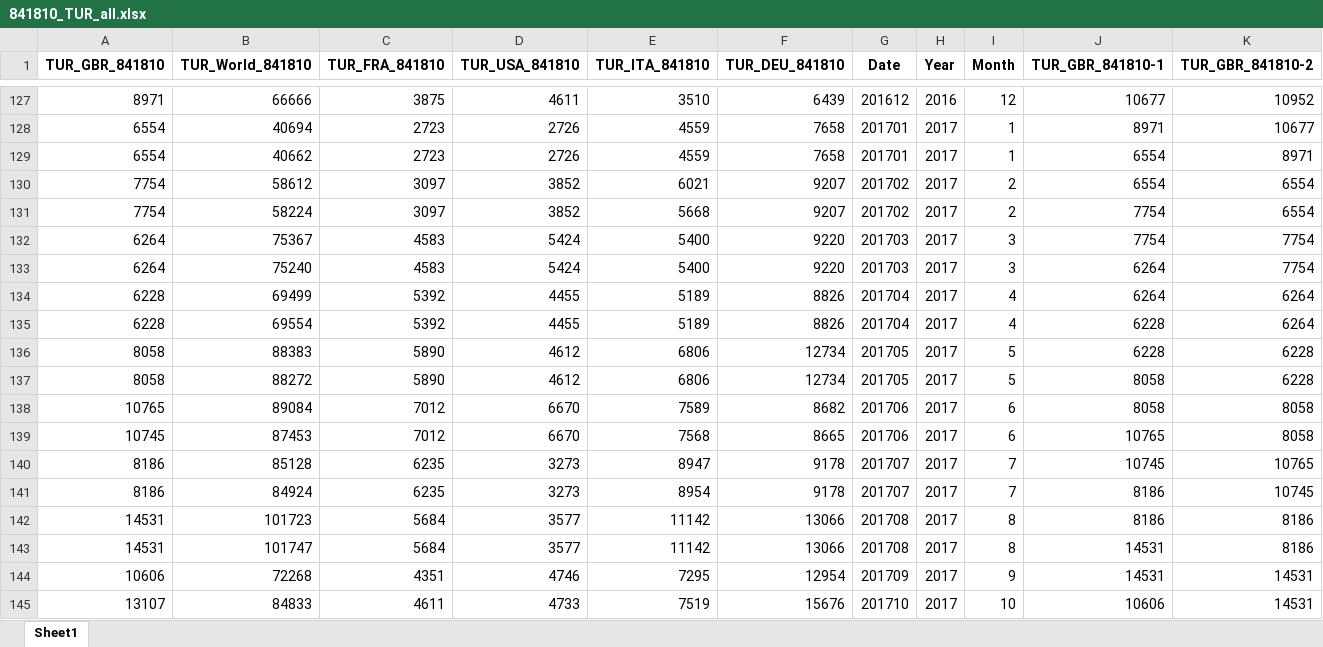
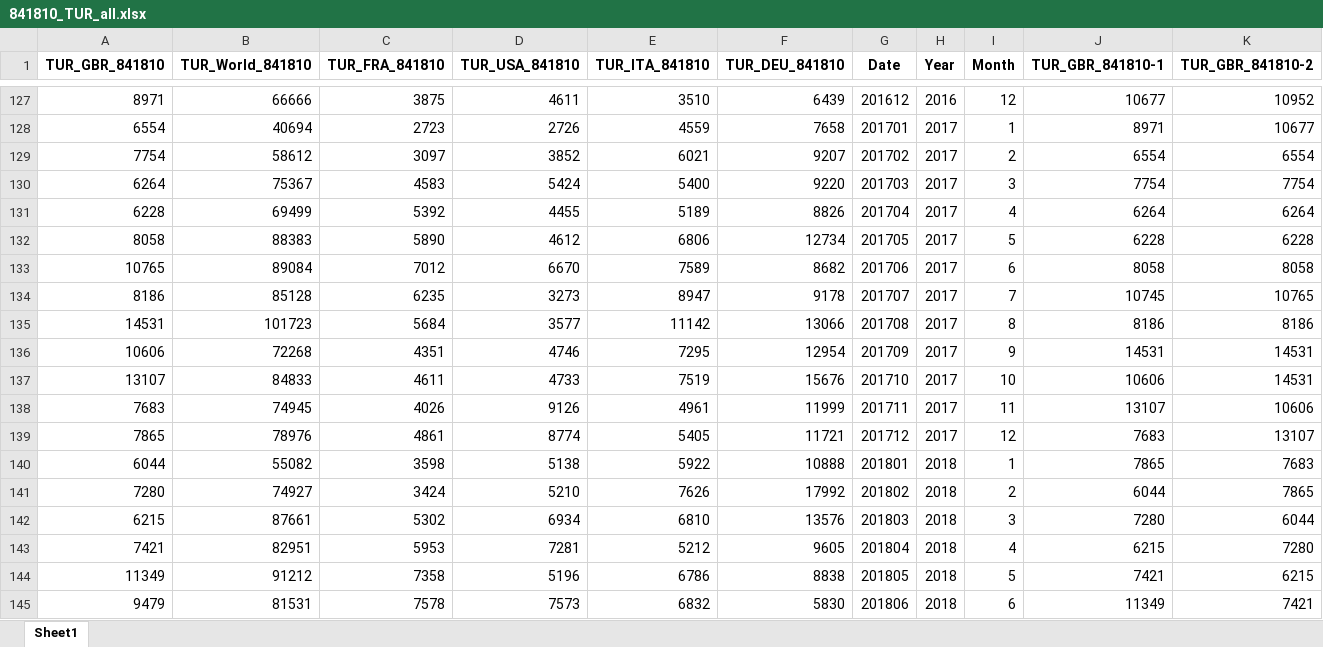
Before and after one commit to ozemre/Thesis_Project, an Excel workbook: Data_Sources_and_Preparation/ITC_Trade_Data/841810_TUR_all.xlsx, sheet Sheet1, drawn as a sheet; only a part is shown, gaps mark what is left out; the shorter side is filled out with more unchanged rows; values as stored, in another font and other column widths than the file's, no borders; rows hold the shown columns only; the diff names each change by its address in the sheet, - before the commit and + after, or states it on an @@ line.

```diff
--- a/Data_Sources_and_Preparation/ITC_Trade_Data/841810_TUR_all.xlsx (sheet Sheet1)
+++ b/Data_Sources_and_Preparation/ITC_Trade_Data/841810_TUR_all.xlsx (sheet Sheet1)
-row 129: 6554 | 40662 | 2723 | 2726 | 4559 | 7658 | 201701 | 2017 | 1 | 6554 | 8971
-row 131: 7754 | 58224 | 3097 | 3852 | 5668 | 9207 | 201702 | 2017 | 2 | 7754 | 6554
-row 133: 6264 | 75240 | 4583 | 5424 | 5400 | 9220 | 201703 | 2017 | 3 | 6264 | 7754
-row 135: 6228 | 69554 | 5392 | 4455 | 5189 | 8826 | 201704 | 2017 | 4 | 6228 | 6264
-row 137: 8058 | 88272 | 5890 | 4612 | 6806 | 12734 | 201705 | 2017 | 5 | 8058 | 6228
-row 139: 10745 | 87453 | 7012 | 6670 | 7568 | 8665 | 201706 | 2017 | 6 | 10765 | 8058
-row 141: 8186 | 84924 | 6235 | 3273 | 8954 | 9178 | 201707 | 2017 | 7 | 8186 | 10745
-row 143: 14531 | 101747 | 5684 | 3577 | 11142 | 13066 | 201708 | 2017 | 8 | 14531 | 8186
```
Also changed, not shown: Data_Sources_and_Preparation/ITC_Trade_Data/841810_CHN_all.xlsx, Data_Sources_and_Preparation/ITC_Trade_Data/841810_GBR_all.xlsx, 12 other files.
